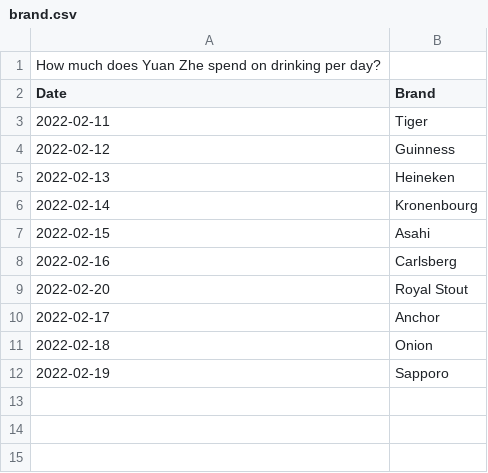
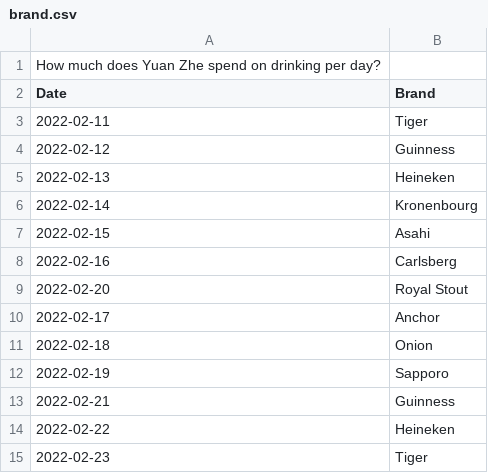
Before and after one commit to lyuanz/73-files, a CSV file: brand.csv, drawn as a sheet; the diff names each change by its address in the sheet, - before the commit and + after, or states it on an @@ line.

Commit message:
Update brand.csv

```diff
--- a/brand.csv
+++ b/brand.csv
+row 13: 2022-02-21 | Guinness
+row 14: 2022-02-22 | Heineken
+row 15: 2022-02-23 | Tiger
```
